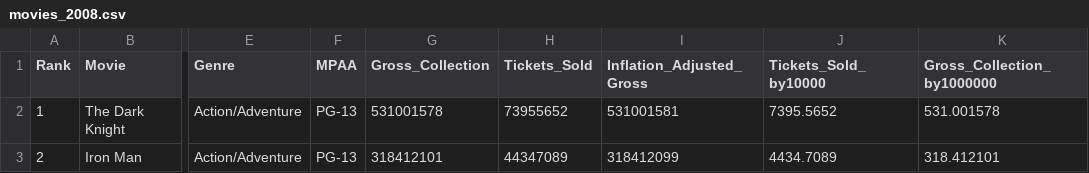
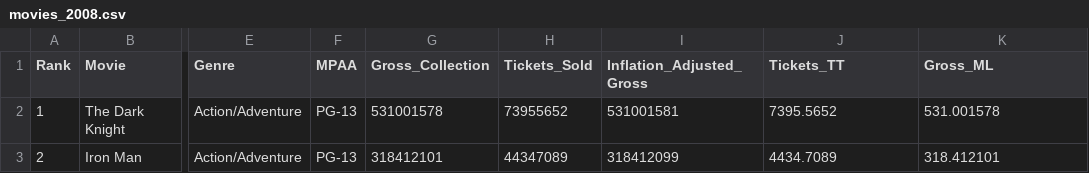
Before and after one commit to Riteshlohiya/Data606_Project_Proposal, a CSV file: movies_2008.csv, drawn as a sheet; only a part is shown, gaps mark what is left out; the diff names each change by its address in the sheet, - before the commit and + after, or states it on an @@ line.

Commit message:
Movie Data

```diff
--- a/movies_2008.csv
+++ b/movies_2008.csv
-J1: Tickets_Sold_by10000
+J1: Tickets_TT
-K1: Gross_Collection_by1000000
+K1: Gross_ML
```
